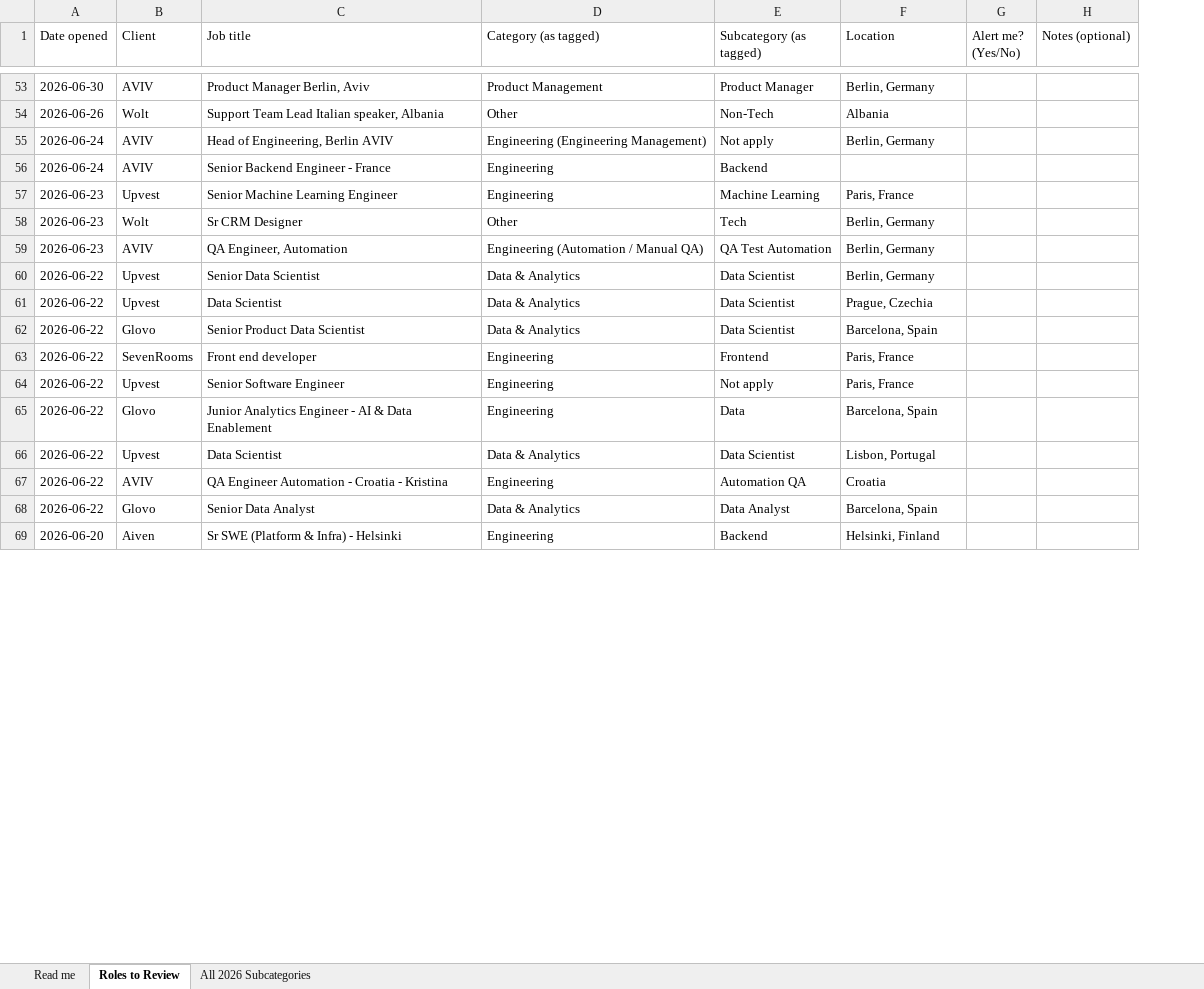
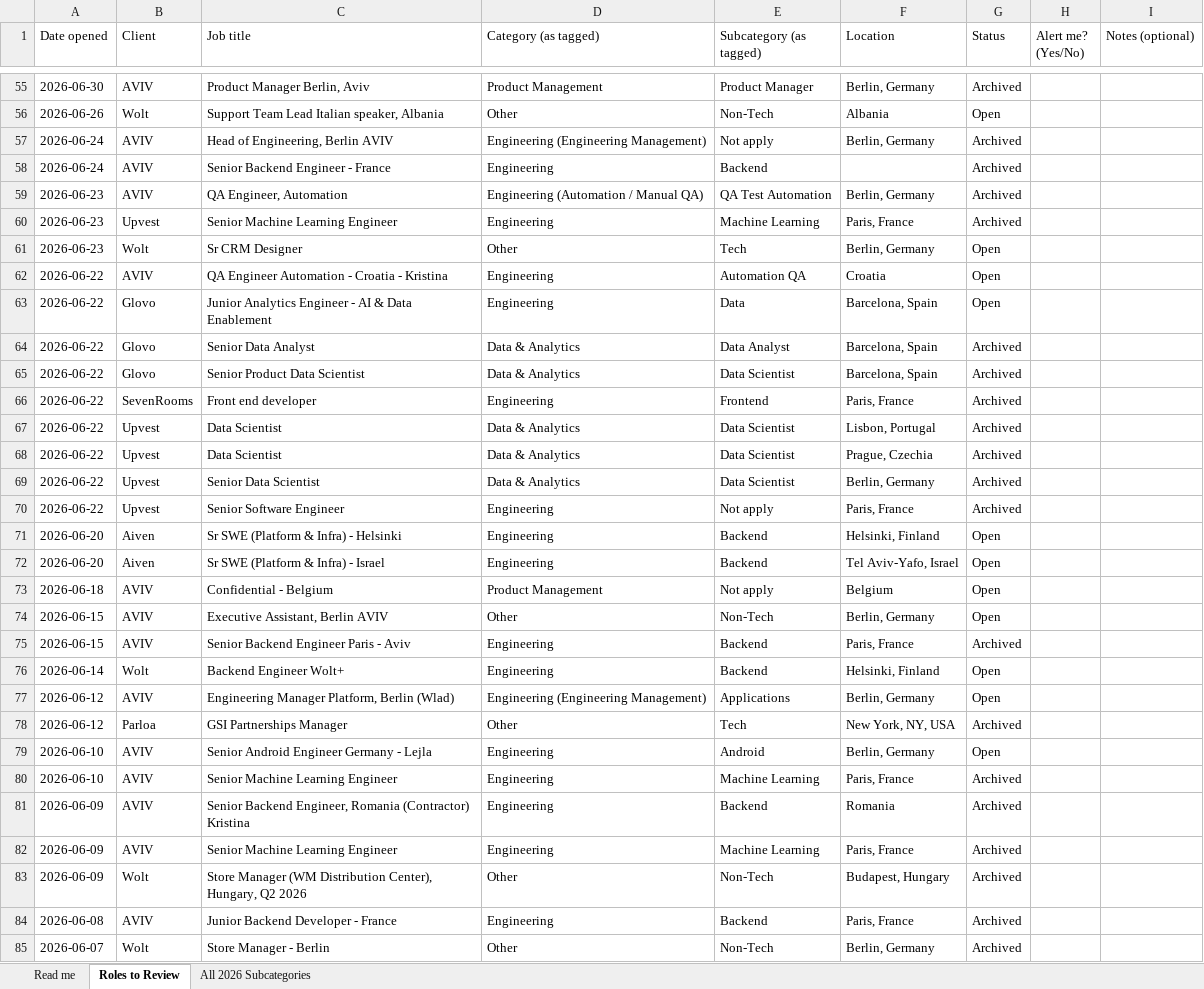
Before and after one commit to bark8922/tribe-recruiting, an Excel workbook: workspace-backup/Backend_Role_Alert_Filter_Check.xlsx, sheet Roles to Review, drawn as a sheet; only a part is shown, gaps mark what is left out; values as stored, in another font and other column widths than the file's, no cell formats; the diff covers the shown part only; the diff names each change by its address in the sheet, - before the commit and + after, or states it on an @@ line.

Commit message:
Daily workspace backup 2026-08-26

```diff
--- a/workspace-backup/Backend_Role_Alert_Filter_Check.xlsx (sheet Roles to Review)
+++ b/workspace-backup/Backend_Role_Alert_Filter_Check.xlsx (sheet Roles to Review)
+column G (Status), rows 55-58: Archived | Open | Archived | Archived; rows 60-61: Archived | Open; rows 65-66: Archived | Archived; rows 70-71: Archived | Open
@@ row 67 moved to row 62: 2026-06-22 @@
@@ row 65 moved to row 63: 2026-06-22 @@
@@ row 68 moved to row 64: 2026-06-22 @@
@@ row 66 moved to row 67: 2026-06-22 @@
@@ row 61 moved to row 68: 2026-06-22 @@
@@ row 60 moved to row 69: 2026-06-22 @@
+row 72: 2026-06-20 | Aiven | Sr SWE (Platform & Infra) - Israel | Engineering | Backend | Tel Aviv-Yafo, Israel | Open
+row 73: 2026-06-18 | AVIV | Confidential - Belgium | Product Management | Not apply | Belgium | Open
+row 74: 2026-06-15 | AVIV | Executive Assistant, Berlin AVIV | Other | Non-Tech | Berlin, Germany | Open
+row 75: 2026-06-15 | AVIV | Senior Backend Engineer Paris - Aviv | Engineering | Backend | Paris, France | Archived
+row 76: 2026-06-14 | Wolt | Backend Engineer Wolt+ | Engineering | Backend | Helsinki, Finland | Open
+row 77: 2026-06-12 | AVIV | Engineering Manager Platform, Berlin (Wlad) | Engineering (Engineering Management) | Applications | Berlin, Germany | Open
+row 78: 2026-06-12 | Parloa | GSI Partnerships Manager | Other | Tech | New York, NY, USA | Archived
+row 79: 2026-06-10 | AVIV | Senior Android Engineer Germany - Lejla | Engineering | Android | Berlin, Germany | Open
+row 80: 2026-06-10 | AVIV | Senior Machine Learning Engineer | Engineering | Machine Learning | Paris, France | Archived
+row 81: 2026-06-09 | AVIV | Senior Backend Engineer, Romania (Contractor) Kristina | Engineering | Backend | Romania | Archived
+row 82: 2026-06-09 | AVIV | Senior Machine Learning Engineer | Engineering | Machine Learning | Paris, France | Archived
+row 83: 2026-06-09 | Wolt | Store Manager (WM Distribution Center), Hungary, Q2 2026 | Other | Non-Tech | Budapest, Hungary | Archived
+row 84: 2026-06-08 | AVIV | Junior Backend Developer - France | Engineering | Backend | Paris, France | Archived
+row 85: 2026-06-07 | Wolt | Store Manager - Berlin | Other | Non-Tech | Berlin, Germany | Archived
```
Also changed, not shown: 79 added rows, 15 moved rows and 2 edited cells elsewhere in this sheet, sheet Read me, sheet All 2026 Subcategories, cell formats, 8 other files.
